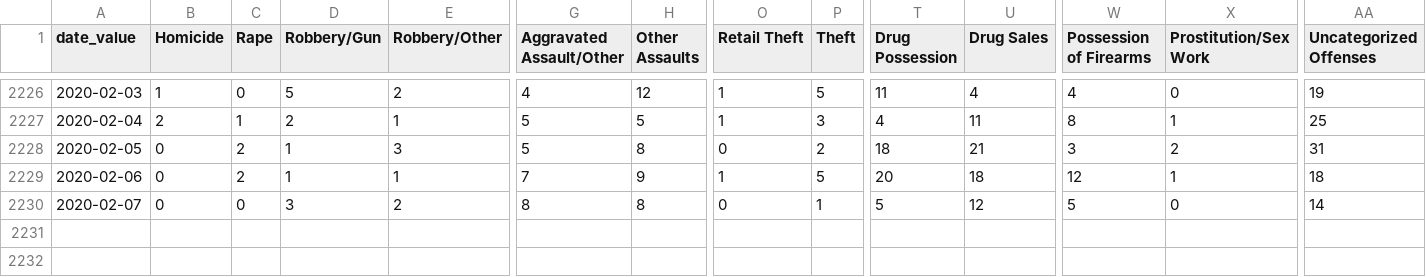
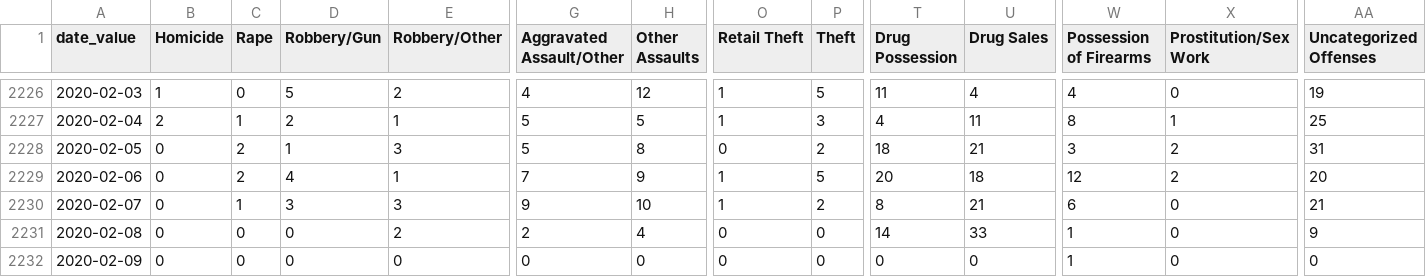
Before and after one commit to PhillyDistrictAttorneysOffice/phillydao-public-data, a CSV file: docs/data/arrest_data_daily_citywide.csv, drawn as a sheet; only a part is shown, gaps mark what is left out; rows hold the shown columns only; the diff names each change by its address in the sheet, - before the commit and + after, or states it on an @@ line.

```diff
--- a/docs/data/arrest_data_daily_citywide.csv
+++ b/docs/data/arrest_data_daily_citywide.csv
-D2229 (Robbery/Gun): 1
+D2229 (Robbery/Gun): 4
-X2229 (Prostitution/Sex Work): 1
+X2229 (Prostitution/Sex Work): 2
-AA2229 (Uncategorized Offenses): 18
+AA2229 (Uncategorized Offenses): 20
-C2230 (Rape): 0
+C2230 (Rape): 1
-E2230 (Robbery/Other): 2
+E2230 (Robbery/Other): 3
-G2230 (Aggravated Assault/Other): 8
+G2230 (Aggravated Assault/Other): 9
-H2230 (Other Assaults): 8
+H2230 (Other Assaults): 10
-O2230 (Retail Theft): 0
+O2230 (Retail Theft): 1
-P2230 (Theft): 1
+P2230 (Theft): 2
-T2230 (Drug Possession): 5
+T2230 (Drug Possession): 8
-U2230 (Drug Sales): 12
+U2230 (Drug Sales): 21
-W2230 (Possession of Firearms): 5
+W2230 (Possession of Firearms): 6
-AA2230 (Uncategorized Offenses): 14
+AA2230 (Uncategorized Offenses): 21
+row 2231: 2020-02-08 | 0 | 0 | 0 | 2 | 2 | 4 | 0 | 0 | 14 | 33 | 1 | 0 | 9
+row 2232: 2020-02-09 | 0 | 0 | 0 | 0 | 0 | 0 | 0 | 0 | 0 | 0 | 1 | 0 | 0
```
Also changed, not shown: docs/data/case_outcomes_data_daily_citywide.csv, docs/data/charges_data_daily_citywide.csv, 33 other files.
